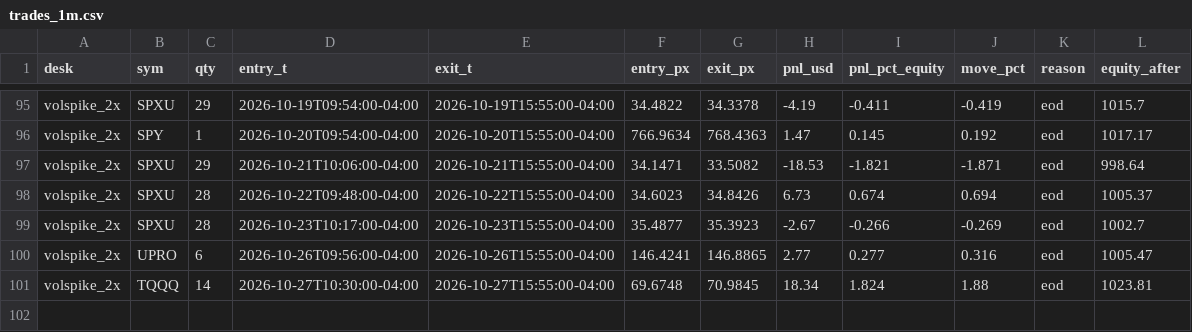
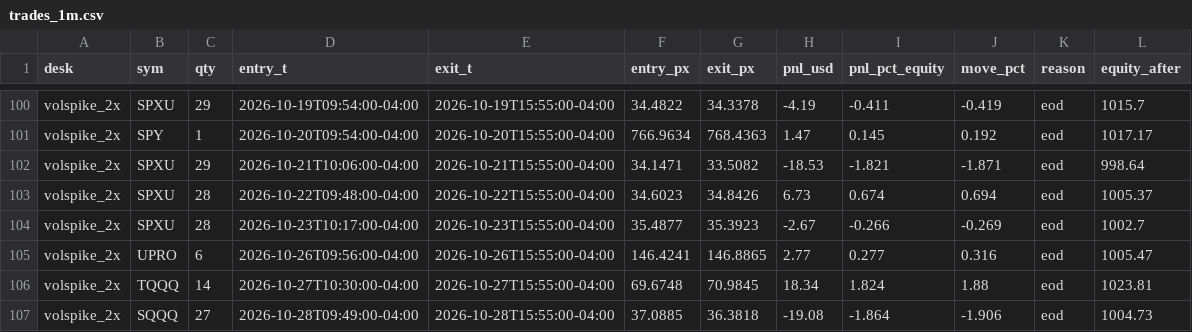
Before and after one commit to vivekgomathinayagam-ux/Trading-lab, a CSV file: backtests/floor/2026-10-28/trades_1m.csv, drawn as a sheet; only a part is shown, gaps mark what is left out; the diff covers the shown part only.

```diff
--- a/backtests/floor/2026-10-28/trades_1m.csv
+++ b/backtests/floor/2026-10-28/trades_1m.csv
@@ -101 +106,2 @@ volspike_2x,UPRO,6,2026-10-26T09:56:00-04:00,2026-10-26T15:55:00-04:00,146.4241,
 volspike_2x,TQQQ,14,2026-10-27T10:30:00-04:00,2026-10-27T15:55:00-04:00,69.6748,70.9845,18.34,1.824,1.88,eod,1023.81
+volspike_2x,SQQQ,27,2026-10-28T09:49:00-04:00,2026-10-28T15:55:00-04:00,37.0885,36.3818,-19.08,-1.864,-1.906,eod,1004.73
```
Also changed, not shown: 5 added rows elsewhere in this file, backtests/floor/latest/trades_1m.csv, 10 other files.
